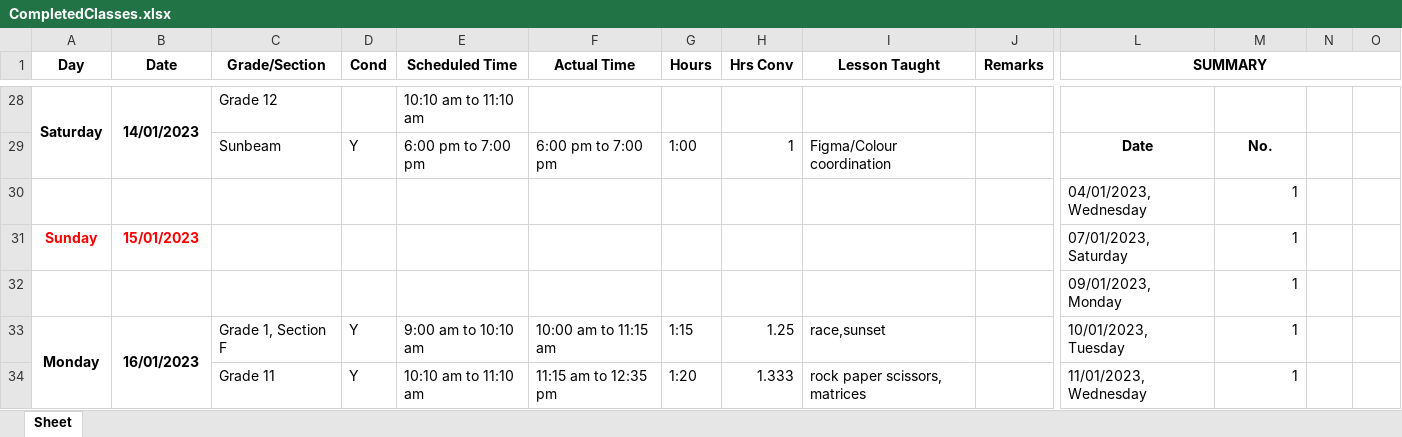
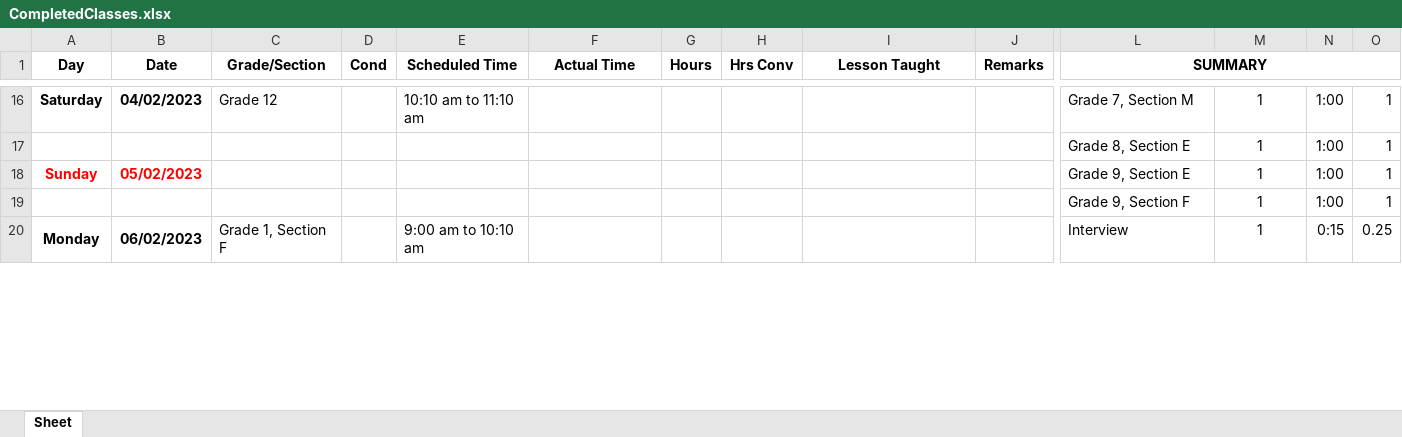
Before and after one commit to shamanths13/Python, an Excel workbook: Python/Classes logger/CompletedClasses.xlsx, sheet Sheet, drawn as a sheet; only a part is shown, gaps mark what is left out; values as stored, in another font and other column widths than the file's, no borders; removed rows and columns are numbered as before the commit, all else as after; rows hold the shown columns only; the diff covers the shown part only; the diff names each change by its address in the sheet, - before the commit and + after, or states it on an @@ line.

Commit message:
merge auto date inc

```diff
--- a/Python/Classes logger/CompletedClasses.xlsx (sheet Sheet)
+++ b/Python/Classes logger/CompletedClasses.xlsx (sheet Sheet)
-A28:A29 merged
-B16 (Date): 14/01/2023
+B16 (Date): 04/02/2023
-B28:B29 merged
-L16 (SUMMARY): (empty)
+L16 (SUMMARY): Grade 7, Section M
-M16: (empty)
+M16: 1
-N16: (empty)
+N16: 1:00
-O16: (empty)
+O16: 1
-row 29:  |  | Sunbeam | Y | 6:00 pm to 7:00 pm | 6:00 pm to 7:00 pm | 1:00 | 1 | Figma/Colour coordination |  | Date | No.
-row 30:  |  |  |  |  |  |  |  |  |  | 04/01/2023, Wednesday | 1
+row 17:  |  |  |  |  |  |  |  |  |  | Grade 8, Section E | 1 | 1:00 | 1
-B18 (Date): 15/01/2023
+B18 (Date): 05/02/2023
-L18 (SUMMARY): 07/01/2023, Saturday
+L18 (SUMMARY): Grade 9, Section E
-M18 alignment: right
+M18 alignment: center
-N18: (empty)
+N18: 1:00
-O18: (empty)
+O18: 1
-row 32:  |  |  |  |  |  |  |  |  |  | 09/01/2023, Monday | 1
+row 19:  |  |  |  |  |  |  |  |  |  | Grade 9, Section F | 1 | 1:00 | 1
-A33:A36 merged
+A20:A23 merged
-B20 (Date): 16/01/2023
+B20 (Date): 06/02/2023
-B33:B36 merged
+B20:B23 merged
-D20 (Cond): Y
+D20 (Cond): (empty)
-F20 (Actual Time): 10:00 am to 11:15 am
+F20 (Actual Time): (empty)
-G20 (Hours): 1:15
+G20 (Hours): (empty)
-H20 (Hrs Conv): 1.25
+H20 (Hrs Conv): (empty)
-I20 (Lesson Taught): race,sunset
+I20 (Lesson Taught): (empty)
-L20 (SUMMARY): 10/01/2023, Tuesday
+L20 (SUMMARY): Interview
-M20 alignment: right
+M20 alignment: center
-N20: (empty)
+N20: 0:15
-O20: (empty)
+O20: 0.25
-row 34:  |  | Grade 11 | Y | 10:10 am to 11:10 am | 11:15 am to 12:35 pm | 1:20 | 1.333 | rock paper scissors, matrices |  | 11/01/2023, Wednesday | 1
```
Also changed, not shown: 8 added rows, 61 removed rows, 67 edited cells and merged cells elsewhere in this sheet, 7 other files.
